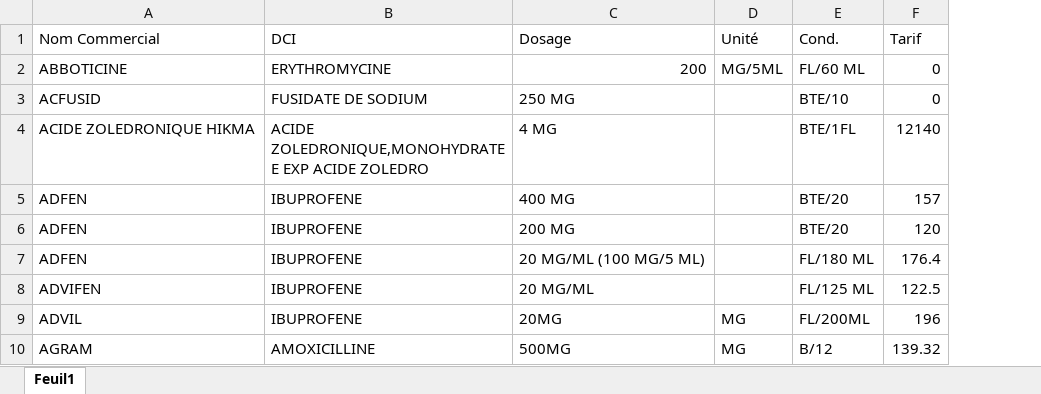
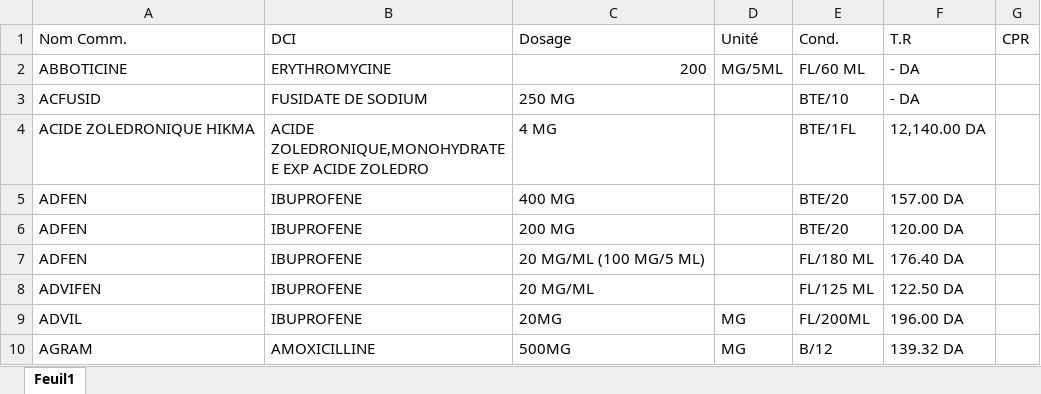
Before and after one commit to LammariOmDev/medic, an Excel workbook: cancer.xlsx, sheet Feuil1, drawn as a sheet; only a part is shown; values as stored, in another font and other column widths than the file's, no cell formats; removed rows and columns are numbered as before the commit, all else as after; the diff covers the shown part only; the diff names each change by its address in the sheet, - before the commit and + after, or states it on an @@ line.

Commit message:
Add files via upload

```diff
--- a/cancer.xlsx (sheet Feuil1)
+++ b/cancer.xlsx (sheet Feuil1)
-column F (Tarif), rows 2-10: 0 | 0 | 12140 | 157 | 120 | 176.4 | 122.5 | 196 | 139.32
+column F (T.R), rows 2-10: - DA | - DA | 12,140.00 DA | 157.00 DA | 120.00 DA | 176.40 DA | 122.50 DA | 196.00 DA | 139.32 DA
+column G (CPR), empty
-A1: Nom Commercial
+A1: Nom Comm.
```
Also changed, not shown: 1 moved row and 5 edited cells elsewhere in this sheet, cell formats.
